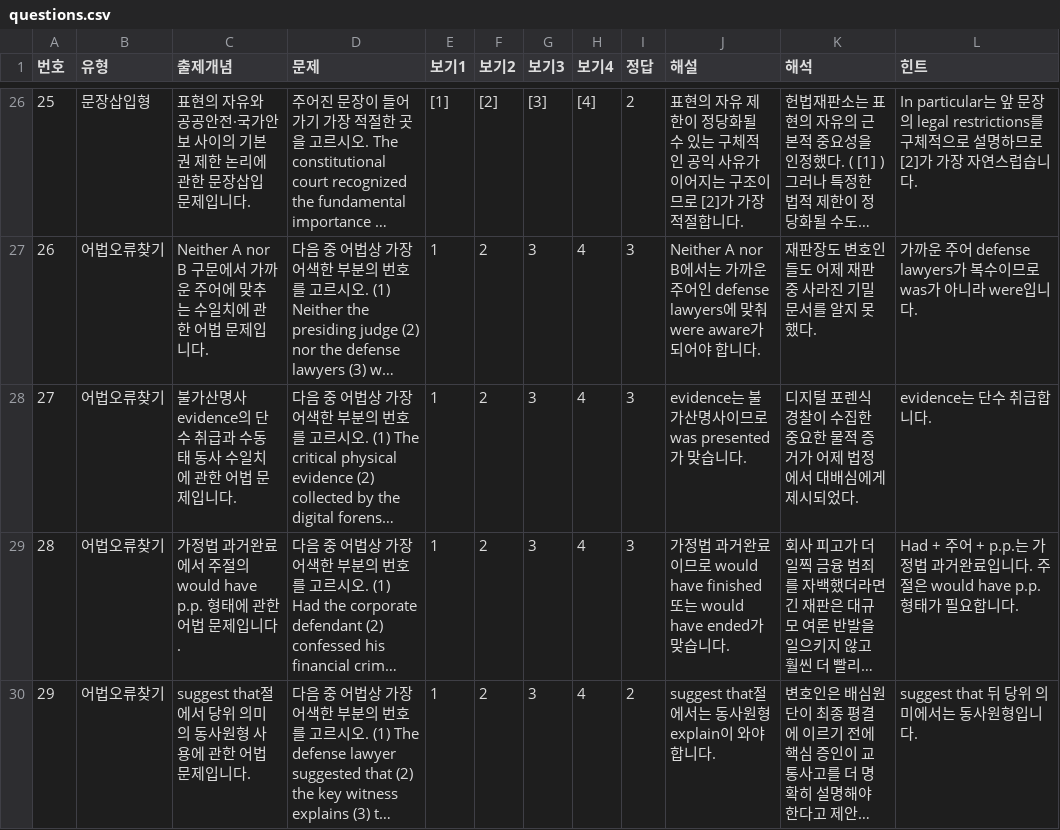
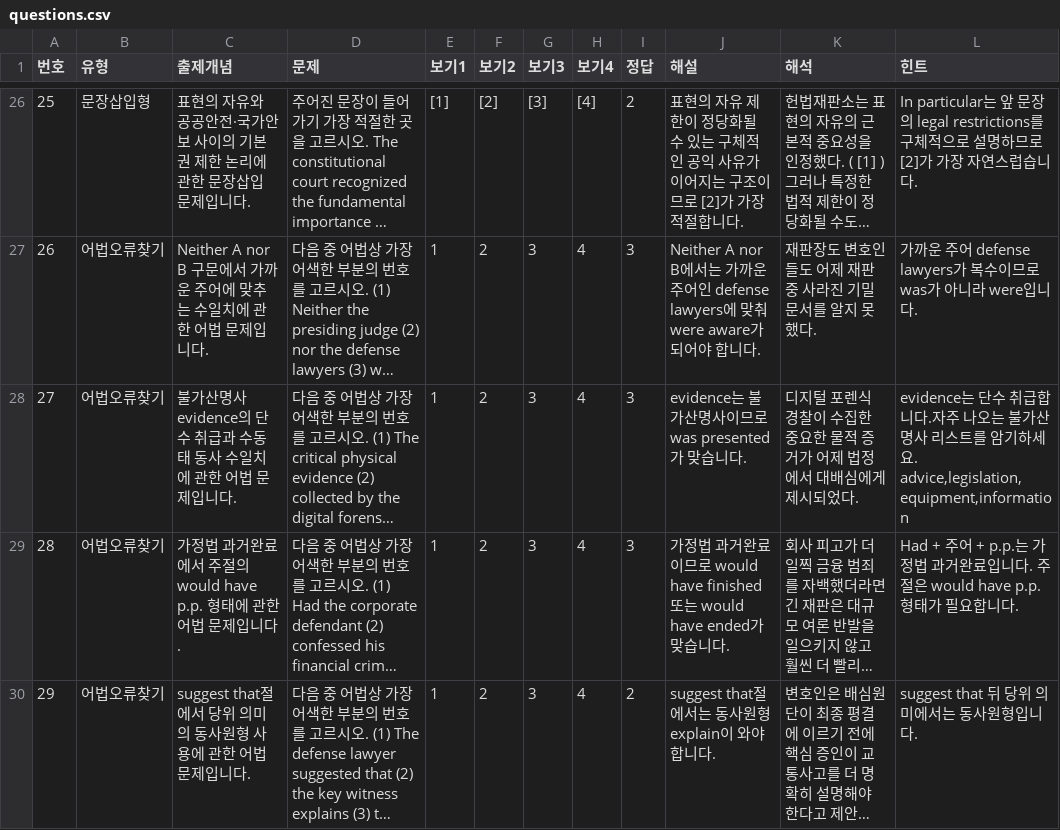
Before and after one commit to davidhor2026/law-english, a CSV file: questions.csv, drawn as a sheet; only a part is shown, gaps mark what is left out; long unchanged cells end in …; the diff names each change by its address in the sheet, - before the commit and + after, or states it on an @@ line.

Commit message:
Update questions.csv

```diff
--- a/questions.csv
+++ b/questions.csv
-L28 (힌트): …합니다.
+L28 (힌트): …합니다.자주 나오는 불가산명사 리스트를 암기하세요. advice,legislation,equipment,information
```
